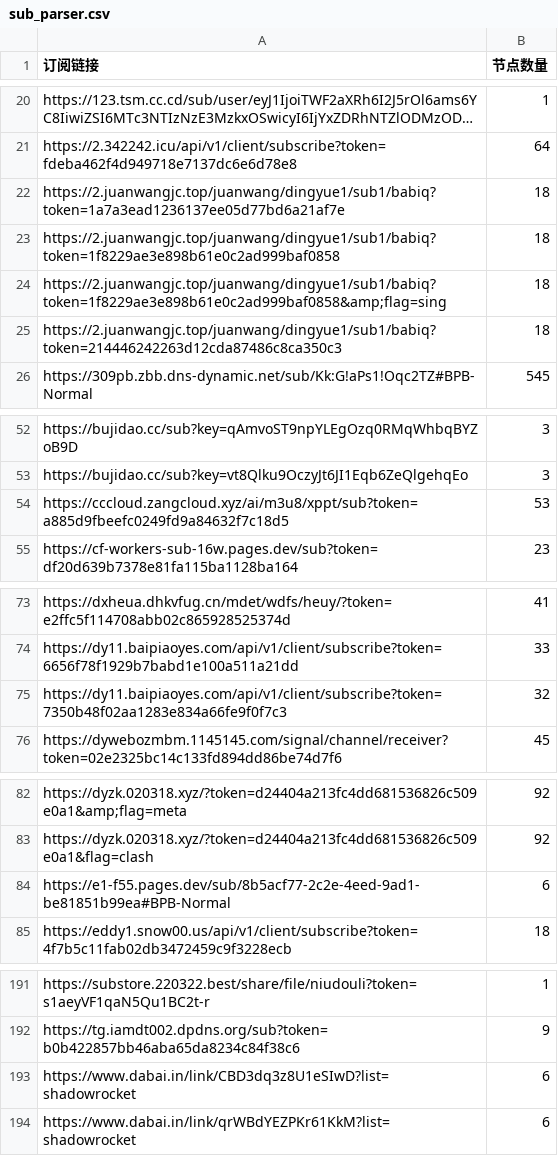
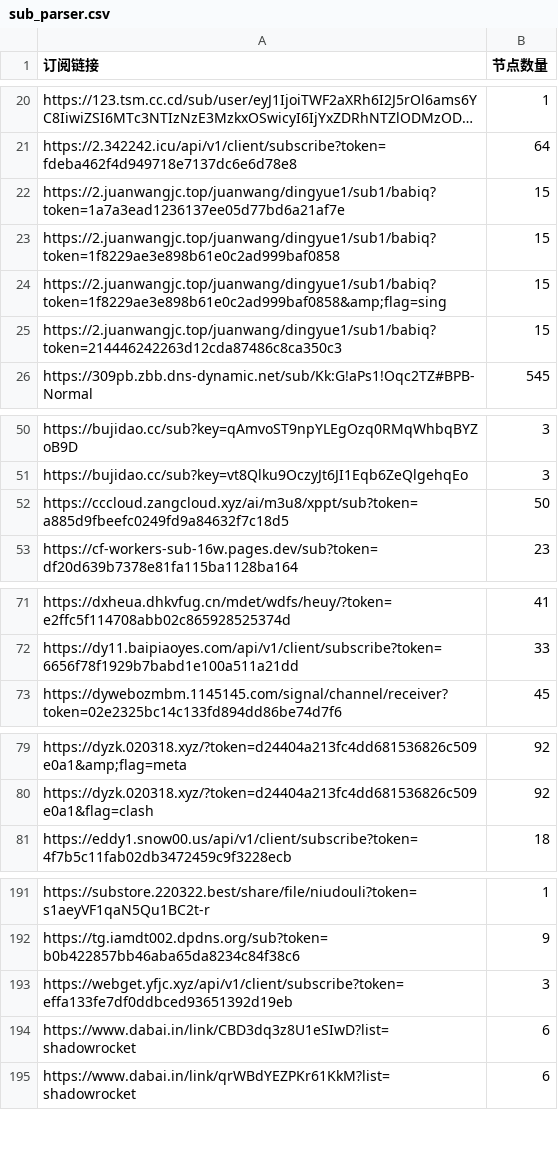
Before and after one commit to ipenwrt/crawler, a CSV file: sub_parser.csv, drawn as a sheet; only a part is shown, gaps mark what is left out; long unchanged cells end in …; removed rows and columns are numbered as before the commit, all else as after; the diff covers the shown part only; the diff names each change by its address in the sheet, - before the commit and + after, or states it on an @@ line.

```diff
--- a/sub_parser.csv
+++ b/sub_parser.csv
-B22:B25 (节点数量): 18
+B22:B25 (节点数量): 15
-B52 (节点数量): 53
+B52 (节点数量): 50
-row 75: https://dy11.baipiaoyes.com/api/v1/client/subscribe?token=7350b48f02aa1283e834a66fe9f0f7c3 | 32
-row 84: https://e1-f55.pages.dev/sub/8b5acf77-2c2e-4eed-9ad1-be81851b99ea#BPB-Normal | 6
+row 193: https://webget.yfjc.xyz/api/v1/client/subscribe?token=effa133fe7df0ddbced93651392d19eb | 3
```
Also changed, not shown: 5 added rows, 3 removed rows and 5 edited cells elsewhere in this file, 3 other files.
